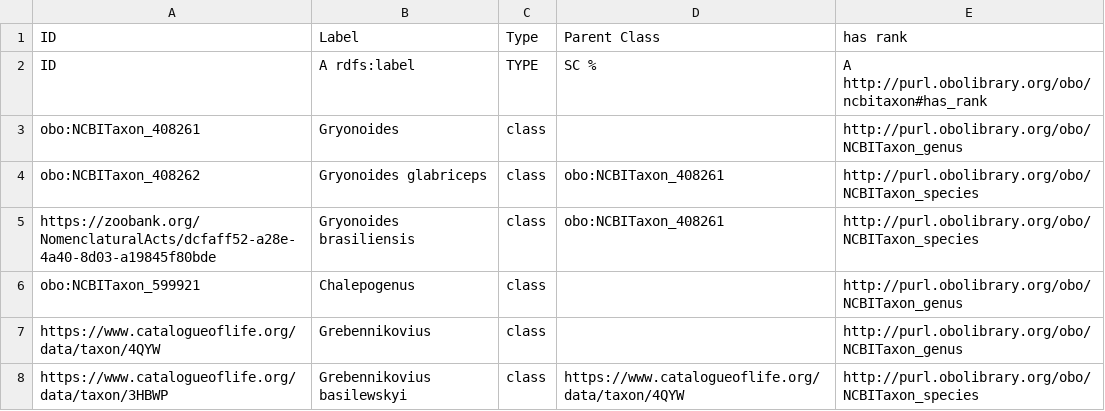
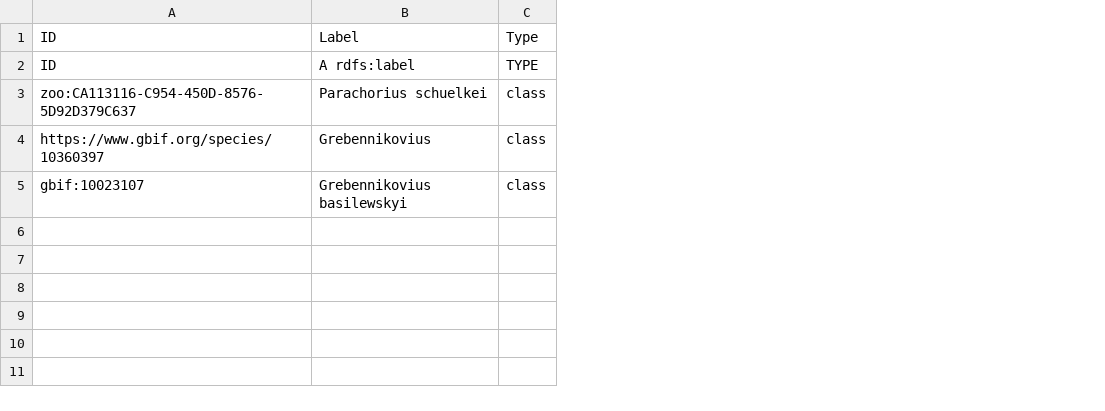
Before and after one commit to sergeitarasov/taxonomy-repo, a CSV file: csv/template-taxon.csv, drawn as a sheet; removed rows and columns are numbered as before the commit, all else as after; the diff names each change by its address in the sheet, - before the commit and + after, or states it on an @@ line.

```diff
--- a/csv/template-taxon.csv
+++ b/csv/template-taxon.csv
-column D, rows 1-2: Parent Class | SC %; row 8: https://www.catalogueoflife.org/data/taxon/4QYW
-column E, rows 1-2: has rank | A http://purl.obolibrary.org/obo/ncbitaxon#has_rank; rows 7-8: http://purl.obolibrary.org/obo/NCBITaxon_genus | http://purl.obolibrary.org/obo/NCBITaxon_species
-row 3: obo:NCBITaxon_408261 | Gryonoides | class |  | http://purl.obolibrary.org/obo/NCBITaxon_genus
-row 4: obo:NCBITaxon_408262 | Gryonoides glabriceps | class | obo:NCBITaxon_408261 | http://purl.obolibrary.org/obo/NCBITaxon_species
-row 5: https://zoobank.org/NomenclaturalActs/dcfaff52-a28e-4a40-8d03-a19845f80bde | Gryonoides brasiliensis | class | obo:NCBITaxon_408261 | http://purl.obolibrary.org/obo/NCBITaxon_species
-row 6: obo:NCBITaxon_599921 | Chalepogenus | class |  | http://purl.obolibrary.org/obo/NCBITaxon_genus
+row 3: zoo:CA113116-C954-450D-8576-5D92D379C637 | Parachorius schuelkei | class
-A4: https://www.catalogueoflife.org/data/taxon/4QYW
+A4: https://www.gbif.org/species/10360397
-A5: https://www.catalogueoflife.org/data/taxon/3HBWP
+A5: gbif:10023107
```
Also changed, not shown: 4 other files.
